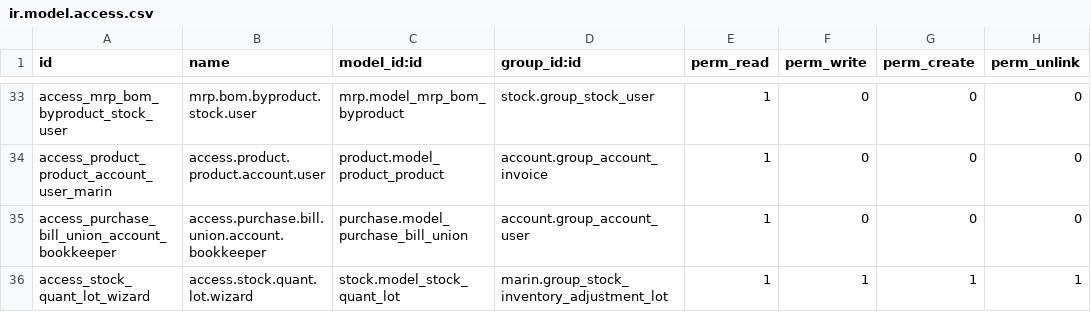
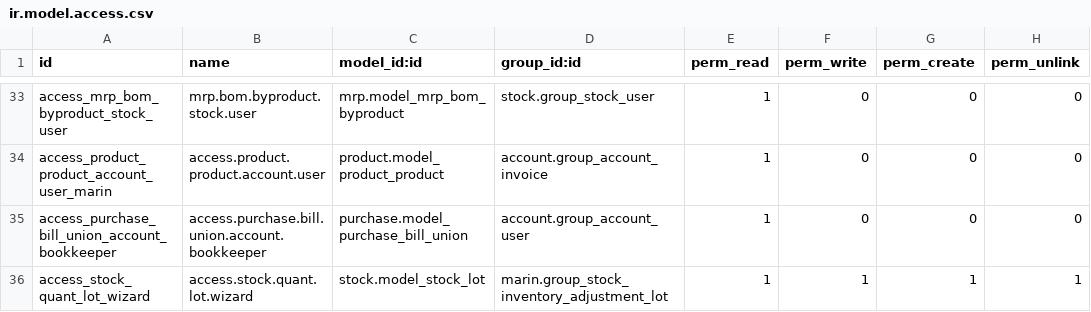
Before and after one commit to robertoCabreraAgro/addons_custom, a CSV file: marin/security/ir.model.access.csv, drawn as a sheet; only a part is shown, gaps mark what is left out.

```diff
--- a/marin/security/ir.model.access.csv
+++ b/marin/security/ir.model.access.csv
@@ -35,2 +35,2 @@ access_product_product_account_user_marin,access.product.product.account.user,pr
 access_purchase_bill_union_account_bookkeeper,access.purchase.bill.union.account.bookkeeper,purchase.model_purchase_bill_union,account.group_account_user,1,0,0,0
-access_stock_quant_lot_wizard,access.stock.quant.lot.wizard,stock.model_stock_quant_lot,marin.group_stock_inventory_adjustment_lot,1,1,1,1
+access_stock_quant_lot_wizard,access.stock.quant.lot.wizard,stock.model_stock_lot,marin.group_stock_inventory_adjustment_lot,1,1,1,1
```
Also changed, not shown: 1 other file.
